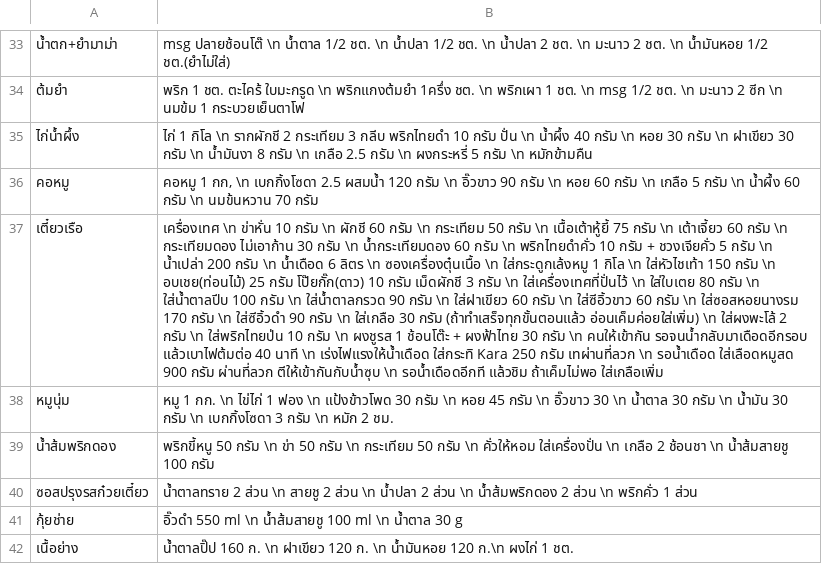
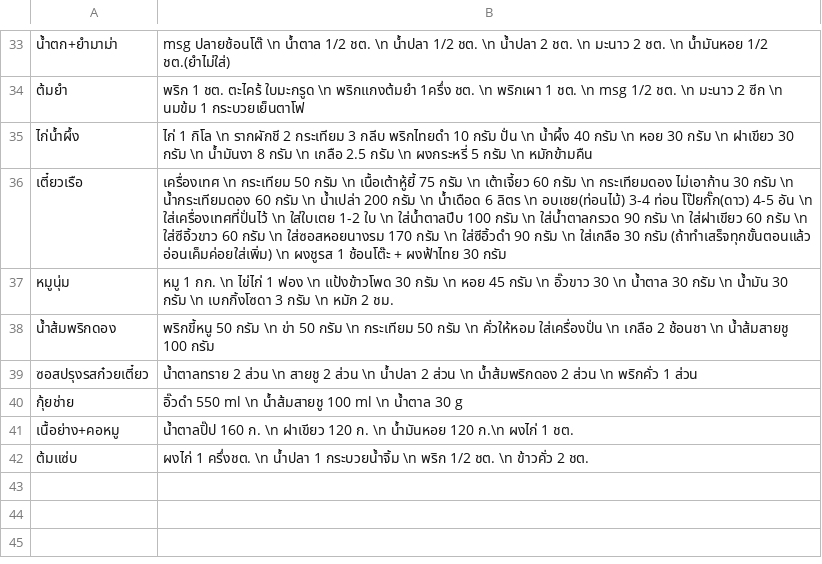
Before and after one commit to tanbossnaja/recipes, a CSV file: static/media/recipes.4cd4db2f61cb476ad242.csv (was static/media/recipes.743dbc570a40b7cc8f59.csv), drawn as a sheet; only a part is shown, gaps mark what is left out; removed rows and columns are numbered as before the commit, all else as after; the diff names each change by its address in the sheet, - before the commit and + after, or states it on an @@ line.

```diff
--- a/static/media/recipes.743dbc570a40b7cc8f59.csv
+++ b/static/media/recipes.4cd4db2f61cb476ad242.csv
-row 36: คอหมู | คอหมู 1 กก, \n เบกกิ้งโซดา 2.5 ผสมน้ำ 120 กรัม \n อิ๊วขาว 90 กรัม \n หอย 60 กรัม \n เกลือ 5 กรัม \n น้ำผึ้ง 60 กรัม \n นมข้นหวาน 70 กรัม
-B36: เครื่องเทศ \n ข่าหั่น 10 กรัม \n ผักชี 60 กรัม \n กระเทียม 50 กรัม \n เนื้อเต้าหู้ยี้ 75 กรัม \n เต้าเจี้ยว 60 กรัม \n กระเทียมดอง ไม่เอาก้าน 30 กรัม \n น้ำกระเทียมดอง 60 กรัม \n พริกไทยดำคั่ว 10 กรัม + ชวงเจียคั่ว 5 กรัม \n น้ำเปล่า 200 กรัม \n น้ำเดือด 6 ลิตร \n ซองเครื่องตุ๋นเนื้อ \n ใส่กระดูกเล้งหมู 1 กิโล \n ใส่หัวไชเท้า 150 กรัม \n อบเชย(ท่อนไม้) 25 กรัม โป๊ยกั๊ก(ดาว) 10 กรัม เม็ดผักชี 3 กรัม \n ใส่เครื่องเทศที่ปั่นไว้ \n ใส่ใบเตย 80 กรัม \n ใส่น้ำตาลปีบ 100 กรัม \n ใส่น้ำตาลกรวด 90 กรัม \n ใส่ฝาเขียว 60 กรัม \n ใส่ซีอิ้วขาว 60 กรัม \n ใส่ซอสหอยนางรม 170 กรัม \n ใส่ซีอิ้วดำ 90 กรัม \n ใส่เกลือ 30 กรัม (ถ้าทำเสร็จทุกขั้นตอนแล้ว อ่อนเค็มค่อยใส่เพิ่ม) \n ใส่ผงพะโล้ 2 กรัม \n ใส่พริกไทยป่น 10 กรัม \n ผงชูรส 1 ช้อนโต๊ะ + ผงฟ้าไทย 30 กรัม \n คนให้เข้ากัน รอจนน้ำกลับมาเดือดอีกรอบ แล้วเบาไฟต้มต่อ 40 นาที \n เร่งไฟแรงให้น้ำเดือด ใส่กระทิ Kara 250 กรัม เทผ่านที่ลวก \n รอน้ำเดือด ใส่เลือดหมูสด 900 กรัม ผ่านที่ลวก ตีให้เข้ากันกับน้ำซุบ \n รอน้ำเดือดอีกที แล้วชิม ถ้าเค็มไม่พอ ใส่เกลือเพิ่ม
+B36: เครื่องเทศ \n กระเทียม 50 กรัม \n เนื้อเต้าหู้ยี้ 75 กรัม \n เต้าเจี้ยว 60 กรัม \n กระเทียมดอง ไม่เอาก้าน 30 กรัม \n น้ำกระเทียมดอง 60 กรัม \n น้ำเปล่า 200 กรัม \n น้ำเดือด 6 ลิตร \n อบเชย(ท่อนไม้) 3-4 ท่อน โป๊ยกั๊ก(ดาว) 4-5 อัน \n ใส่เครื่องเทศที่ปั่นไว้ \n ใส่ใบเตย 1-2 ใบ \n ใส่น้ำตาลปีบ 100 กรัม \n ใส่น้ำตาลกรวด 90 กรัม \n ใส่ฝาเขียว 60 กรัม \n ใส่ซีอิ้วขาว 60 กรัม \n ใส่ซอสหอยนางรม 170 กรัม \n ใส่ซีอิ้วดำ 90 กรัม \n ใส่เกลือ 30 กรัม (ถ้าทำเสร็จทุกขั้นตอนแล้ว อ่อนเค็มค่อยใส่เพิ่ม) \n ผงชูรส 1 ช้อนโต๊ะ + ผงฟ้าไทย 30 กรัม
-A41: เนื้อย่าง
+A41: เนื้อย่าง+คอหมู
+row 42: ต้มแซ่บ | ผงไก่ 1 ครึ่งชต. \n น้ำปลา 1 กระบวยน้ำจิ้ม \n พริก 1/2 ชต. \n ข้าวคั่ว 2 ชต.
```
Also changed, not shown: 7 other files.
